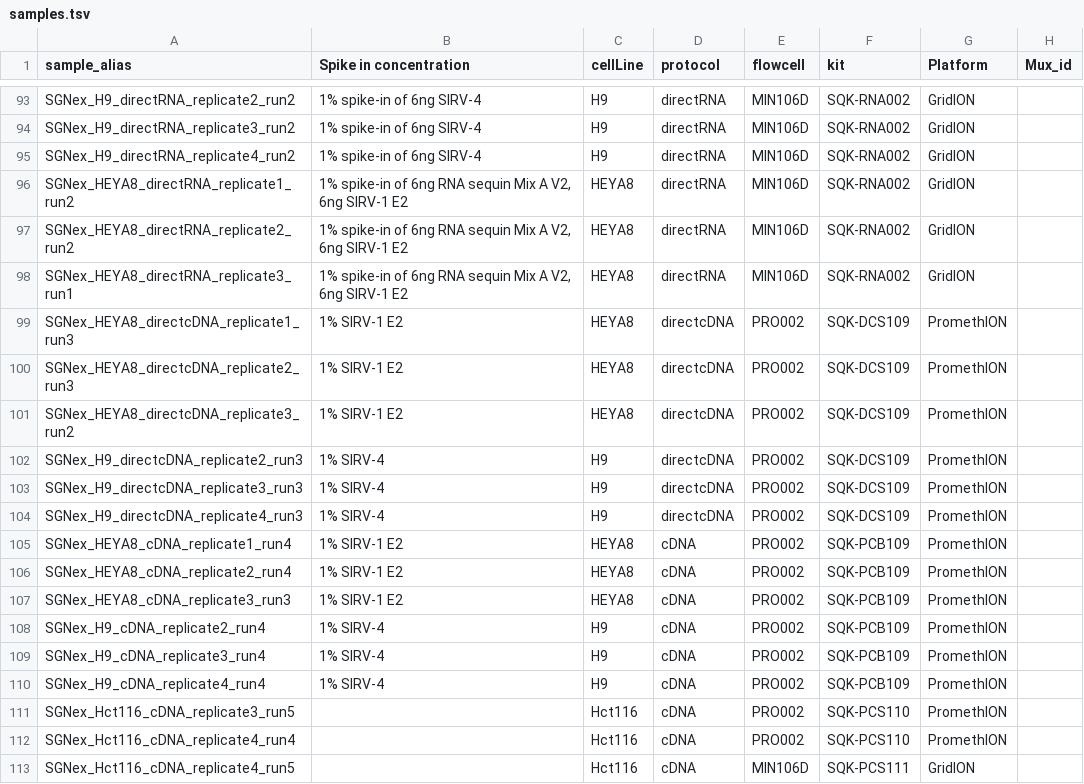
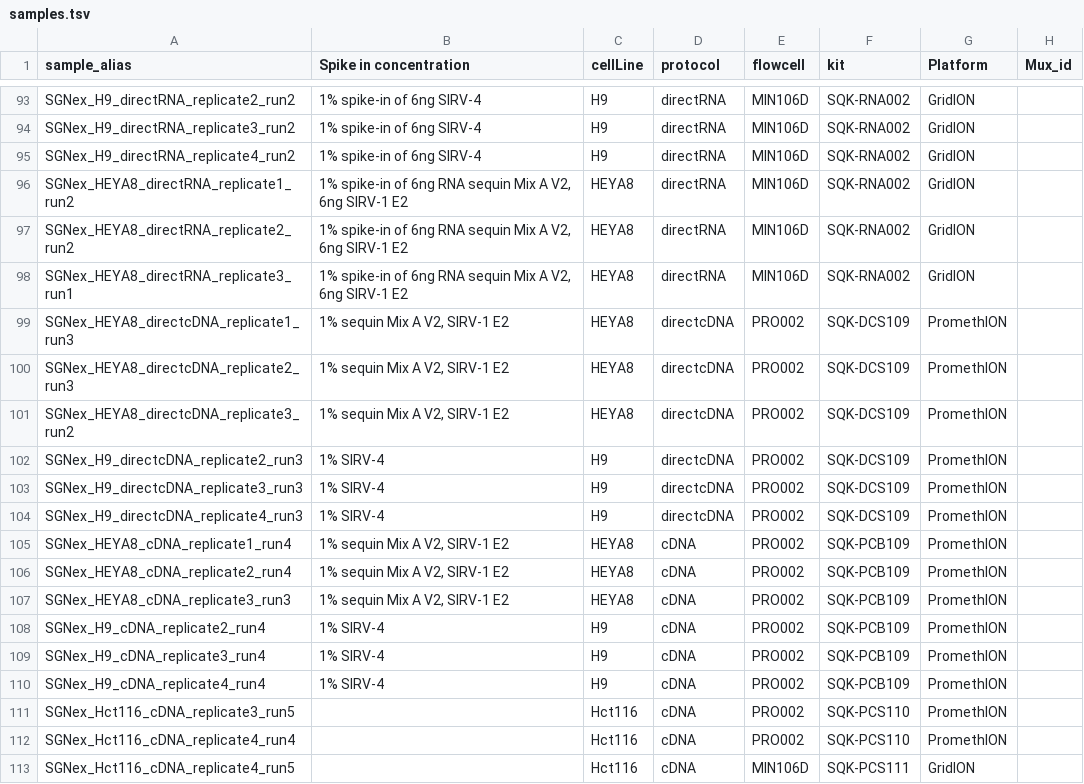
Before and after one commit to GoekeLab/sg-nex-data, a TSV file: docs/samples.tsv, drawn as a sheet; only a part is shown, gaps mark what is left out; the diff names each change by its address in the sheet, - before the commit and + after, or states it on an @@ line.

Commit message:
update spike-in information for some HEYA8 samples

```diff
--- a/docs/samples.tsv
+++ b/docs/samples.tsv
-B99:B101 (Spike in concentration): 1% SIRV-1 E2
+B99:B101 (Spike in concentration): 1% sequin Mix A V2, SIRV-1 E2
-B105:B107 (Spike in concentration): 1% SIRV-1 E2
+B105:B107 (Spike in concentration): 1% sequin Mix A V2, SIRV-1 E2
```
